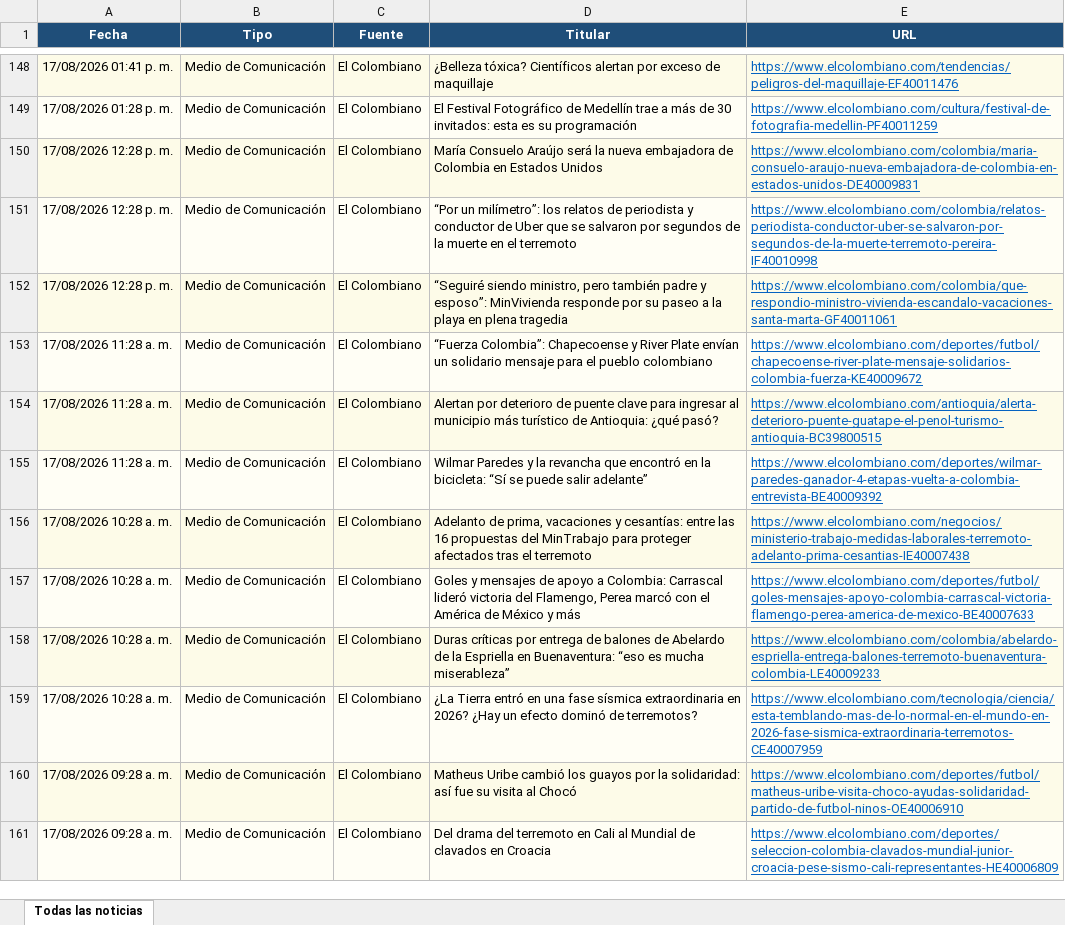
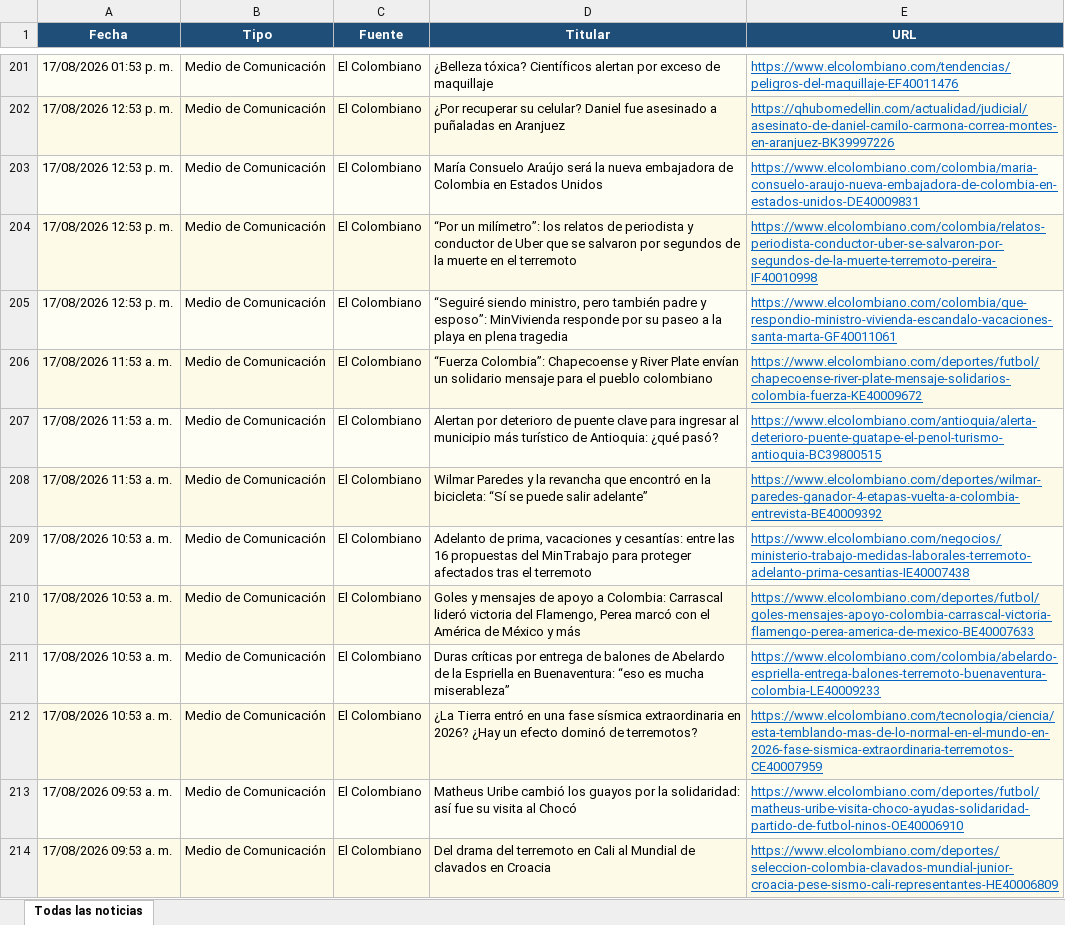
Before and after one commit to kevin961312/UltimaHora, an Excel workbook: docs/ultimahora.xlsx, sheet Todas las noticias, drawn as a sheet; only a part is shown, gaps mark what is left out; values as stored, in another font and other column widths than the file's, no borders; addresses are those after the commit; the diff covers the shown part only; the diff names each change by its address in the sheet, - before the commit and + after, or states it on an @@ line.

```diff
--- a/docs/ultimahora.xlsx (sheet Todas las noticias)
+++ b/docs/ultimahora.xlsx (sheet Todas las noticias)
-A201 (Fecha): 17/08/2026 01:41 p. m.
+A201 (Fecha): 17/08/2026 01:53 p. m.
-A202 (Fecha): 17/08/2026 01:28 p. m.
+A202 (Fecha): 17/08/2026 12:53 p. m.
-D202 (Titular): El Festival Fotográfico de Medellín trae a más de 30 invitados: esta es su programación
+D202 (Titular): ¿Por recuperar su celular? Daniel fue asesinado a puñaladas en Aranjuez
-E202 (URL): https://www.elcolombiano.com/cultura/festival-de-fotografia-medellin-PF40011259
+E202 (URL): https://qhubomedellin.com/actualidad/judicial/asesinato-de-daniel-camilo-carmona-correa-montes-en-aranjuez-BK39997226
-A203:A205 (Fecha): 17/08/2026 12:28 p. m.
+A203:A205 (Fecha): 17/08/2026 12:53 p. m.
-A206:A208 (Fecha): 17/08/2026 11:28 a. m.
+A206:A208 (Fecha): 17/08/2026 11:53 a. m.
-A209:A212 (Fecha): 17/08/2026 10:28 a. m.
+A209:A212 (Fecha): 17/08/2026 10:53 a. m.
-A213:A214 (Fecha): 17/08/2026 09:28 a. m.
+A213:A214 (Fecha): 17/08/2026 09:53 a. m.
```
Also changed, not shown: 69 added rows, 49 removed rows, 62 moved rows and 27 edited cells elsewhere in this sheet, 1 other file.
